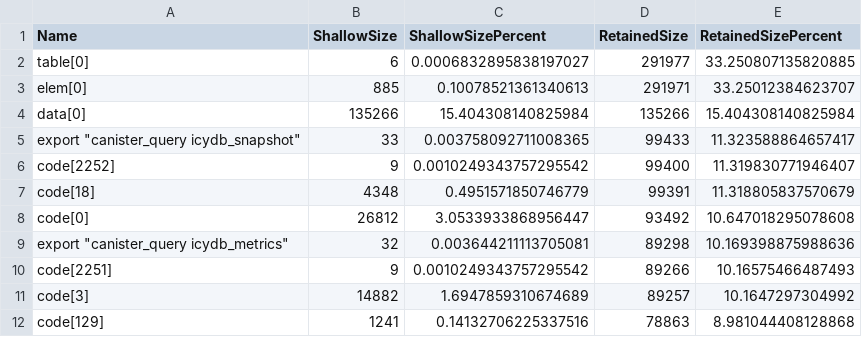
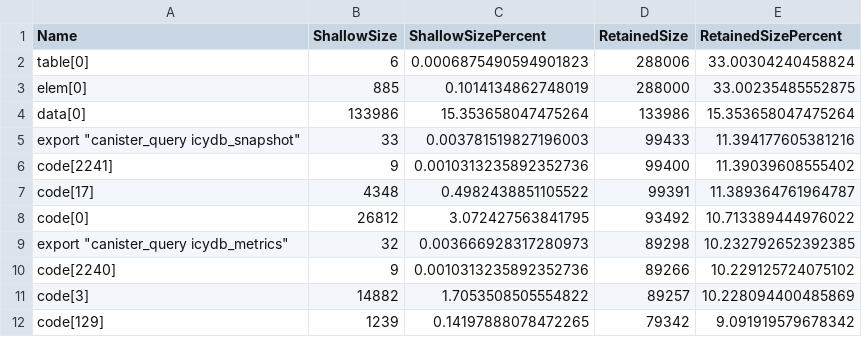
Before and after one commit to dragginzgame/icydb, a CSV file: docs/audits/reports/2026-04/2026-04-16/artifacts/wasm-footprint/wasm-footprint.one_complex.wasm-release.sql-on.twiggy-retained.csv, drawn as a sheet; only a part is shown; the diff covers the shown part only.

```diff
--- a/docs/audits/reports/2026-04/2026-04-16/artifacts/wasm-footprint/wasm-footprint.one_complex.wasm-release.sql-on.twiggy-retained.csv
+++ b/docs/audits/reports/2026-04/2026-04-16/artifacts/wasm-footprint/wasm-footprint.one_complex.wasm-release.sql-on.twiggy-retained.csv
@@ -1,12 +1,12 @@
 Name,ShallowSize,ShallowSizePercent,RetainedSize,RetainedSizePercent
-table[0],6,0.0006832895838197027,291977,33.250807135820885
-elem[0],885,0.10078521361340613,291971,33.25012384623707
-data[0],135266,15.404308140825984,135266,15.404308140825984
-"export ""canister_query icydb_snapshot""",33,0.003758092711008365,99433,11.323588864657417
-code[2252],9,0.0010249343757295542,99400,11.319830771946407
-code[18],4348,0.4951571850746779,99391,11.318805837570679
-code[0],26812,3.0533933868956447,93492,10.647018295078608
-"export ""canister_query icydb_metrics""",32,0.003644211113705081,89298,10.169398875988636
-code[2251],9,0.0010249343757295542,89266,10.16575466487493
-code[3],14882,1.6947859310674689,89257,10.1647297304992
-code[129],1241,0.14132706225337516,78863,8.981044408128868
+table[0],6,0.0006875490594901823,288006,33.00304240458824
+elem[0],885,0.1014134862748019,288000,33.00235485552875
+data[0],133986,15.353658047475264,133986,15.353658047475264
+"export ""canister_query icydb_snapshot""",33,0.003781519827196003,99433,11.394177605381216
+code[2241],9,0.0010313235892352736,99400,11.39039608555402
+code[17],4348,0.4982438851105522,99391,11.389364761964787
+code[0],26812,3.072427563841795,93492,10.713389444976022
+"export ""canister_query icydb_metrics""",32,0.003666928317280973,89298,10.232792652392385
+code[2240],9,0.0010313235892352736,89266,10.229125724075102
+code[3],14882,1.7053508505554822,89257,10.228094400485869
+code[129],1239,0.14197888078472265,79342,9.091919579678342
```
Also changed, not shown: 7 added rows, 7 removed rows and 61 edited cells elsewhere in this file, docs/audits/reports/2026-04/2026-04-16/artifacts/wasm-footprint/wasm-footprint.minimal.wasm-release.sql-on.twiggy-retained.csv, docs/audits/reports/2026-04/2026-04-16/artifacts/wasm-footprint/wasm-footprint.minimal.wasm-release.sql-on.twiggy-top.csv, 45 other files.
